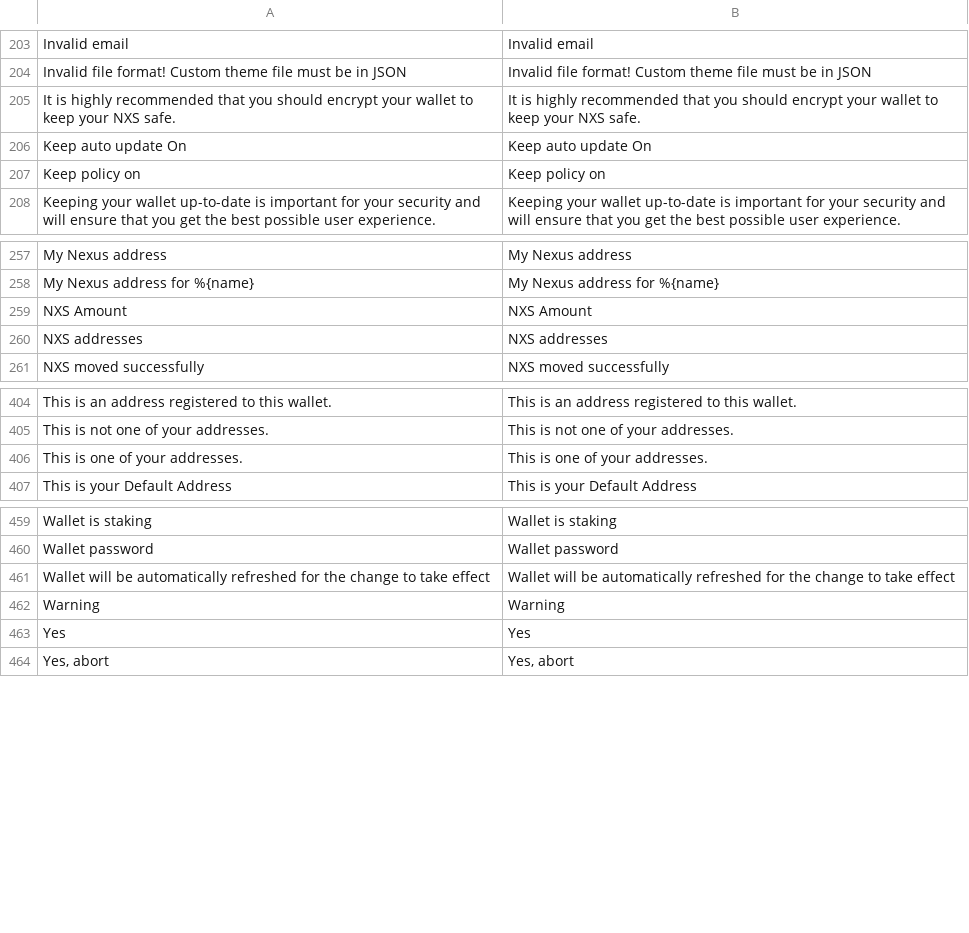
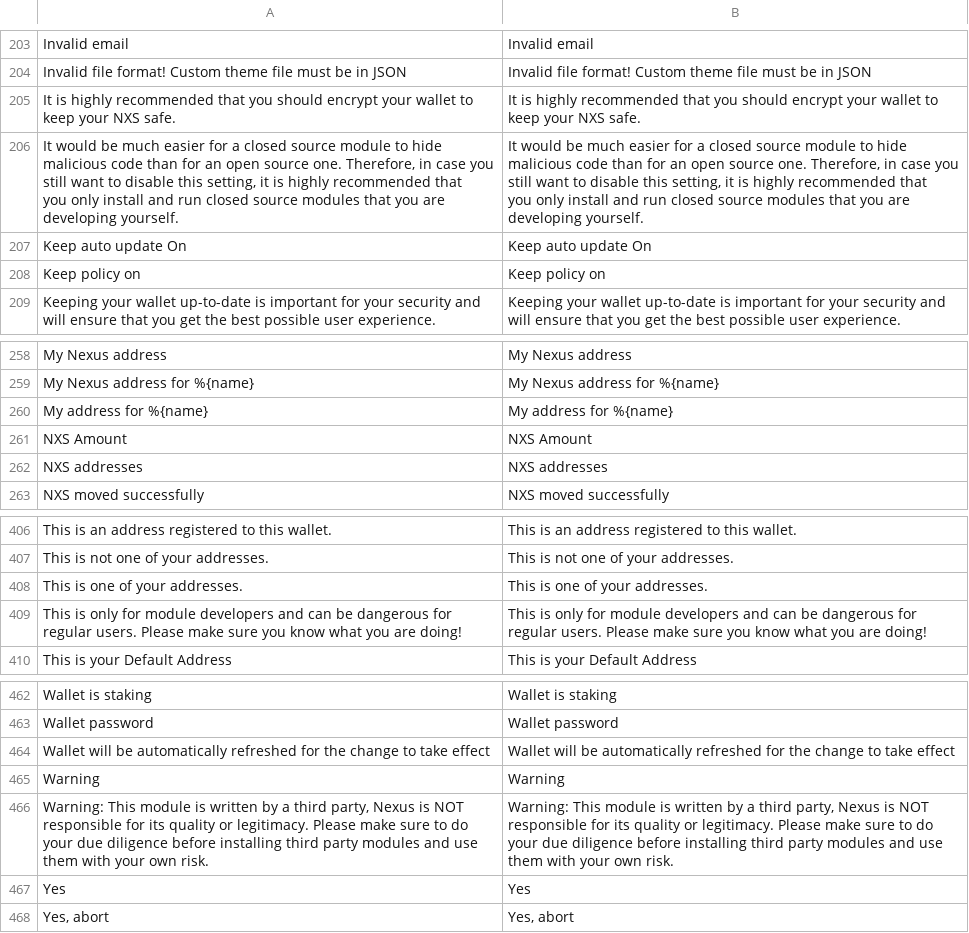
Before and after one commit to Nexusoft/NexusInterface, a CSV file: assets/translations/en.csv, drawn as a sheet; only a part is shown, gaps mark what is left out; ↵ is a line break in a cell; the diff names each change by its address in the sheet, - before the commit and + after, or states it on an @@ line.

Commit message:
updated translations

```diff
--- a/assets/translations/en.csv
+++ b/assets/translations/en.csv
+row 206: It would be much easier for a closed source module to hide ↵ malicious code than for an open source one. Therefore, in case you ↵ still want to disable this setting, it is highly recommended that ↵ you only install and run closed source modules that you are ↵ developing yourself. | It would be much easier for a closed source module to hide ↵ malicious code than for an open source one. Therefore, in case you ↵ still want to disable this setting, it is highly recommended that ↵ you only install and run closed source modules that you are ↵ developing yourself.
+row 260: My address for %{name} | My address for %{name}
+row 409: This is only for module developers and can be dangerous for ↵ regular users. Please make sure you know what you are doing! | This is only for module developers and can be dangerous for ↵ regular users. Please make sure you know what you are doing!
+row 466: Warning: This module is written by a third party, Nexus is NOT ↵ responsible for its quality or legitimacy. Please make sure to do ↵ your due diligence before installing third party modules and use ↵ them with your own risk. | Warning: This module is written by a third party, Nexus is NOT ↵ responsible for its quality or legitimacy. Please make sure to do ↵ your due diligence before installing third party modules and use ↵ them with your own risk.
```
Also changed, not shown: 14 other files.
